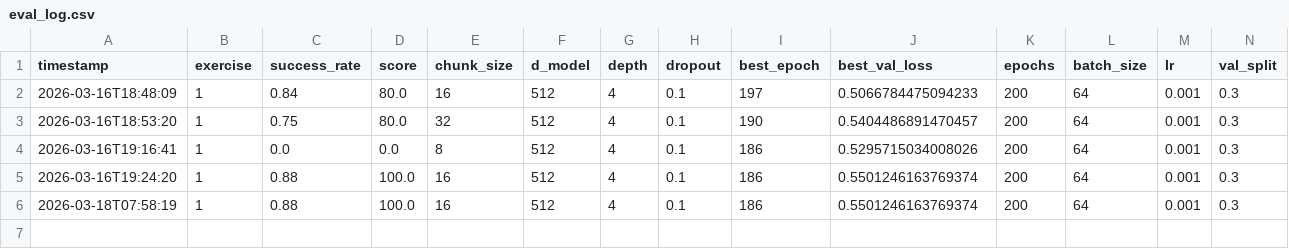
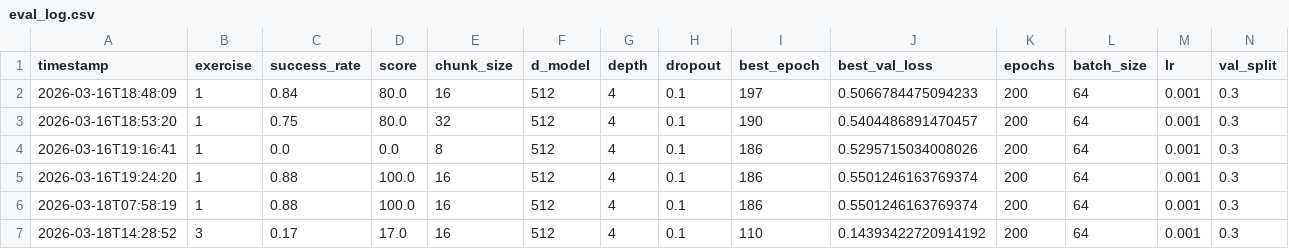
Before and after one commit to bananaburp/ethz-course-2026, a CSV file: hw3_imitation_learning/student_eval/eval_log.csv, drawn as a sheet.

```diff
--- a/hw3_imitation_learning/student_eval/eval_log.csv
+++ b/hw3_imitation_learning/student_eval/eval_log.csv
@@ -6 +6,2 @@ timestamp,exercise,success_rate,score,chunk_size,d_model,depth,dropout,best_epoc
 2026-03-18T07:58:19,1,0.88,100.0,16,512,4,0.1,186,0.5501246163769374,200,64,0.001,0.3
+2026-03-18T14:28:52,3,0.17,17.0,16,512,4,0.1,110,0.14393422720914192,200,64,0.001,0.3
```
Also changed, not shown: 5 other files.
